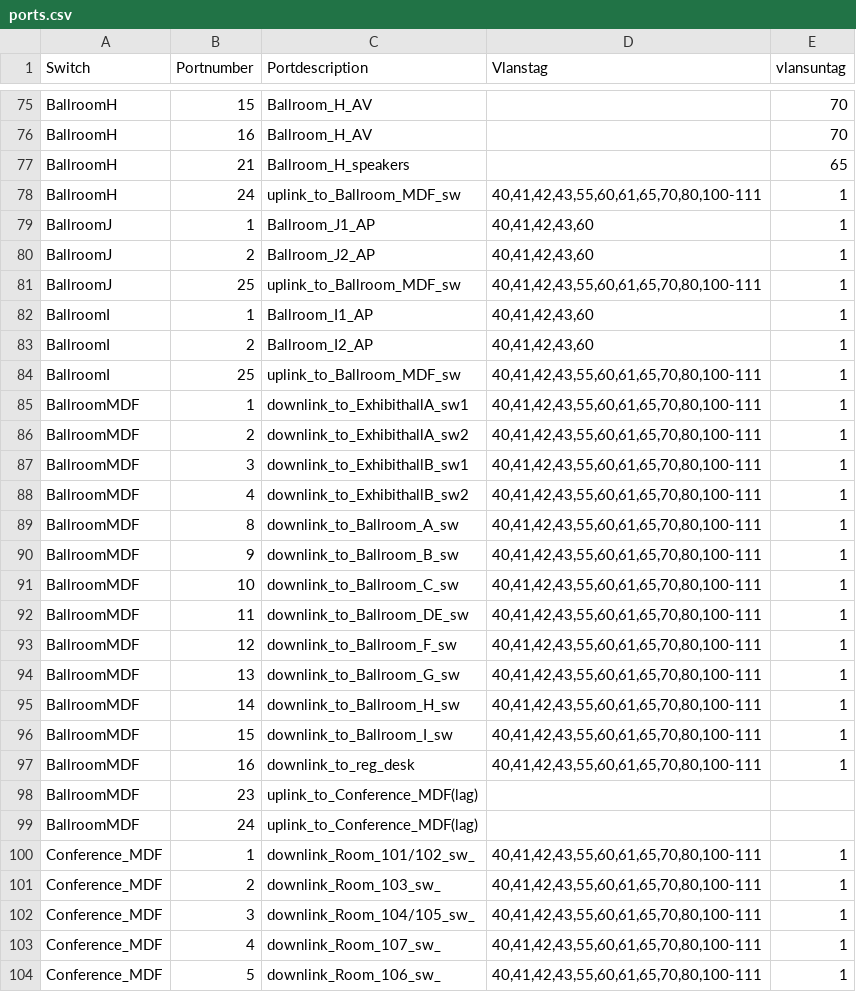
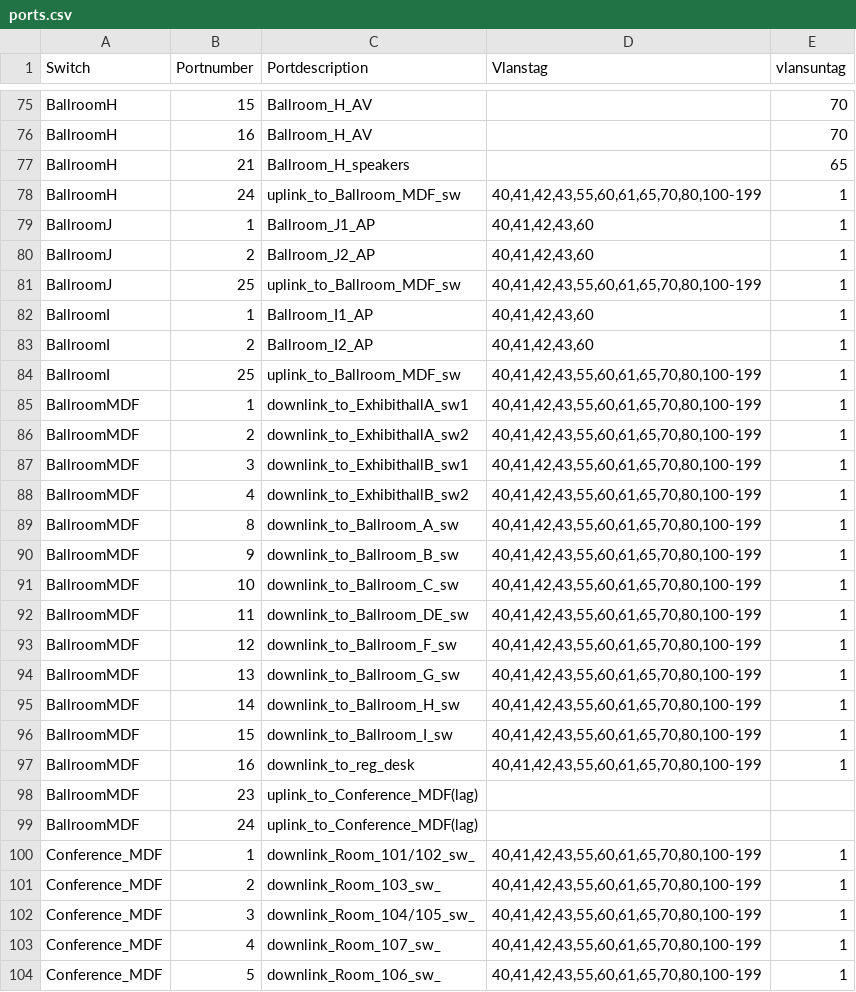
Before and after one commit to jaymzh/SCALE_network_public, a CSV file: SCALE15x/wired/ports.csv, drawn as a sheet; only a part is shown, gaps mark what is left out; the diff covers the shown part only.

```diff
--- a/SCALE15x/wired/ports.csv
+++ b/SCALE15x/wired/ports.csv
@@ -77,28 +77,28 @@ BallroomH,16,Ballroom_H_AV,,70
 BallroomH,21,Ballroom_H_speakers,,65
-BallroomH,24,uplink_to_Ballroom_MDF_sw,"40,41,42,43,55,60,61,65,70,80,100-111",1
+BallroomH,24,uplink_to_Ballroom_MDF_sw,"40,41,42,43,55,60,61,65,70,80,100-199",1
 BallroomJ,1,Ballroom_J1_AP,"40,41,42,43,60",1
 BallroomJ,2,Ballroom_J2_AP,"40,41,42,43,60",1
-BallroomJ,25,uplink_to_Ballroom_MDF_sw,"40,41,42,43,55,60,61,65,70,80,100-111",1
+BallroomJ,25,uplink_to_Ballroom_MDF_sw,"40,41,42,43,55,60,61,65,70,80,100-199",1
 BallroomI,1,Ballroom_I1_AP,"40,41,42,43,60",1
 BallroomI,2,Ballroom_I2_AP,"40,41,42,43,60",1
-BallroomI,25,uplink_to_Ballroom_MDF_sw,"40,41,42,43,55,60,61,65,70,80,100-111",1
-BallroomMDF,1,downlink_to_ExhibithallA_sw1,"40,41,42,43,55,60,61,65,70,80,100-111",1
-BallroomMDF,2,downlink_to_ExhibithallA_sw2,"40,41,42,43,55,60,61,65,70,80,100-111",1
-BallroomMDF,3,downlink_to_ExhibithallB_sw1,"40,41,42,43,55,60,61,65,70,80,100-111",1
-BallroomMDF,4,downlink_to_ExhibithallB_sw2,"40,41,42,43,55,60,61,65,70,80,100-111",1
-BallroomMDF,8,downlink_to_Ballroom_A_sw,"40,41,42,43,55,60,61,65,70,80,100-111",1
-BallroomMDF,9,downlink_to_Ballroom_B_sw,"40,41,42,43,55,60,61,65,70,80,100-111",1
-BallroomMDF,10,downlink_to_Ballroom_C_sw,"40,41,42,43,55,60,61,65,70,80,100-111",1
-BallroomMDF,11,downlink_to_Ballroom_DE_sw,"40,41,42,43,55,60,61,65,70,80,100-111",1
-BallroomMDF,12,downlink_to_Ballroom_F_sw,"40,41,42,43,55,60,61,65,70,80,100-111",1
-BallroomMDF,13,downlink_to_Ballroom_G_sw,"40,41,42,43,55,60,61,65,70,80,100-111",1
-BallroomMDF,14,downlink_to_Ballroom_H_sw,"40,41,42,43,55,60,61,65,70,80,100-111",1
-BallroomMDF,15,downlink_to_Ballroom_I_sw,"40,41,42,43,55,60,61,65,70,80,100-111",1
-BallroomMDF,16,downlink_to_reg_desk,"40,41,42,43,55,60,61,65,70,80,100-111",1
+BallroomI,25,uplink_to_Ballroom_MDF_sw,"40,41,42,43,55,60,61,65,70,80,100-199",1
+BallroomMDF,1,downlink_to_ExhibithallA_sw1,"40,41,42,43,55,60,61,65,70,80,100-199",1
+BallroomMDF,2,downlink_to_ExhibithallA_sw2,"40,41,42,43,55,60,61,65,70,80,100-199",1
+BallroomMDF,3,downlink_to_ExhibithallB_sw1,"40,41,42,43,55,60,61,65,70,80,100-199",1
+BallroomMDF,4,downlink_to_ExhibithallB_sw2,"40,41,42,43,55,60,61,65,70,80,100-199",1
+BallroomMDF,8,downlink_to_Ballroom_A_sw,"40,41,42,43,55,60,61,65,70,80,100-199",1
+BallroomMDF,9,downlink_to_Ballroom_B_sw,"40,41,42,43,55,60,61,65,70,80,100-199",1
+BallroomMDF,10,downlink_to_Ballroom_C_sw,"40,41,42,43,55,60,61,65,70,80,100-199",1
+BallroomMDF,11,downlink_to_Ballroom_DE_sw,"40,41,42,43,55,60,61,65,70,80,100-199",1
+BallroomMDF,12,downlink_to_Ballroom_F_sw,"40,41,42,43,55,60,61,65,70,80,100-199",1
+BallroomMDF,13,downlink_to_Ballroom_G_sw,"40,41,42,43,55,60,61,65,70,80,100-199",1
+BallroomMDF,14,downlink_to_Ballroom_H_sw,"40,41,42,43,55,60,61,65,70,80,100-199",1
+BallroomMDF,15,downlink_to_Ballroom_I_sw,"40,41,42,43,55,60,61,65,70,80,100-199",1
+BallroomMDF,16,downlink_to_reg_desk,"40,41,42,43,55,60,61,65,70,80,100-199",1
 BallroomMDF,23,uplink_to_Conference_MDF(lag),,
 BallroomMDF,24,uplink_to_Conference_MDF(lag),,
-Conference_MDF,1,downlink_Room_101/102_sw_,"40,41,42,43,55,60,61,65,70,80,100-111",1
-Conference_MDF,2,downlink_Room_103_sw_,"40,41,42,43,55,60,61,65,70,80,100-111",1
-Conference_MDF,3,downlink_Room_104/105_sw_,"40,41,42,43,55,60,61,65,70,80,100-111",1
-Conference_MDF,4,downlink_Room_107_sw_,"40,41,42,43,55,60,61,65,70,80,100-111",1
-Conference_MDF,5,downlink_Room_106_sw_,"40,41,42,43,55,60,61,65,70,80,100-111",1
+Conference_MDF,1,downlink_Room_101/102_sw_,"40,41,42,43,55,60,61,65,70,80,100-199",1
+Conference_MDF,2,downlink_Room_103_sw_,"40,41,42,43,55,60,61,65,70,80,100-199",1
+Conference_MDF,3,downlink_Room_104/105_sw_,"40,41,42,43,55,60,61,65,70,80,100-199",1
+Conference_MDF,4,downlink_Room_107_sw_,"40,41,42,43,55,60,61,65,70,80,100-199",1
+Conference_MDF,5,downlink_Room_106_sw_,"40,41,42,43,55,60,61,65,70,80,100-199",1
```
Also changed, not shown: 35 edited cells elsewhere in this file, 1 other file.
